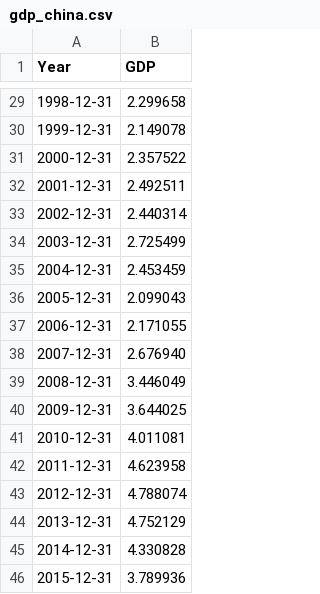
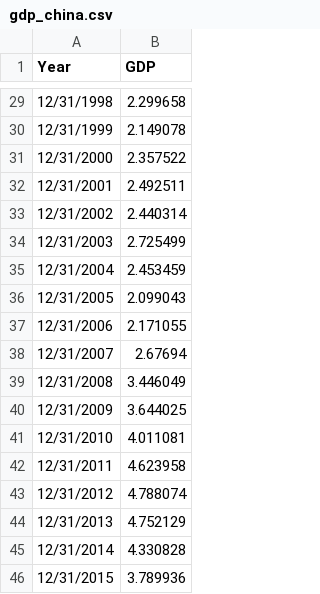
Before and after one commit to MSFTGirl/datacamp, a CSV file: 04-MergingDataFrameswithPandas/data/gdp_china.csv, drawn as a sheet; only a part is shown, gaps mark what is left out; the diff covers the shown part only.

```diff
--- a/04-MergingDataFrameswithPandas/data/gdp_china.csv
+++ b/04-MergingDataFrameswithPandas/data/gdp_china.csv
@@ -29,18 +29,18 @@ Year,GDP
-1998-12-31,2.299658
-1999-12-31,2.149078
-2000-12-31,2.357522
-2001-12-31,2.492511
-2002-12-31,2.440314
-2003-12-31,2.725499
-2004-12-31,2.453459
-2005-12-31,2.099043
-2006-12-31,2.171055
-2007-12-31,2.676940
-2008-12-31,3.446049
-2009-12-31,3.644025
-2010-12-31,4.011081
-2011-12-31,4.623958
-2012-12-31,4.788074
-2013-12-31,4.752129
-2014-12-31,4.330828
-2015-12-31,3.789936
+12/31/1998,2.299658
+12/31/1999,2.149078
+12/31/2000,2.357522
+12/31/2001,2.492511
+12/31/2002,2.440314
+12/31/2003,2.725499
+12/31/2004,2.453459
+12/31/2005,2.099043
+12/31/2006,2.171055
+12/31/2007,2.67694
+12/31/2008,3.446049
+12/31/2009,3.644025
+12/31/2010,4.011081
+12/31/2011,4.623958
+12/31/2012,4.788074
+12/31/2013,4.752129
+12/31/2014,4.330828
+12/31/2015,3.789936
```
Also changed, not shown: 4 added rows, 4 removed rows and 23 edited cells elsewhere in this file, 04-MergingDataFrameswithPandas/data/gdp_usa.csv, 47 other files.
